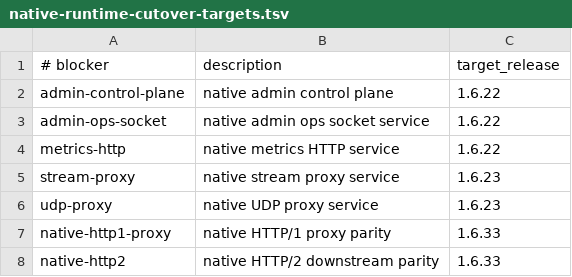
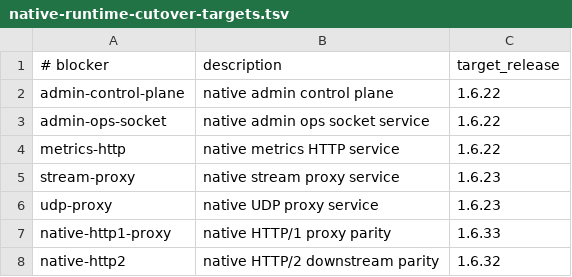
Before and after one commit to valkyoth/fluxheim, a TSV file: docs/native-runtime-cutover-targets.tsv, drawn as a sheet.

Commit message:
Update native runtime cache parity release plan

```diff
--- a/docs/native-runtime-cutover-targets.tsv
+++ b/docs/native-runtime-cutover-targets.tsv
@@ -7,2 +7,2 @@ udp-proxy	native UDP proxy service	1.6.23
 native-http1-proxy	native HTTP/1 proxy parity	1.6.33
-native-http2	native HTTP/2 downstream parity	1.6.33
+native-http2	native HTTP/2 downstream parity	1.6.32
```
Also changed, not shown: 2 other files.
